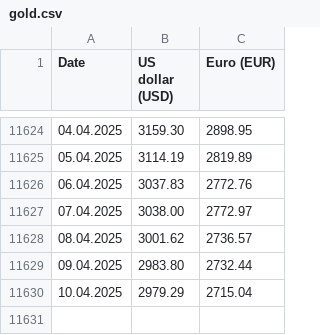
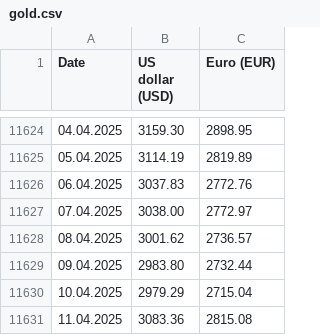
Before and after one commit to QuirkzEngineering/metal-prices, a CSV file: gold.csv, drawn as a sheet; only a part is shown, gaps mark what is left out; the diff names each change by its address in the sheet, - before the commit and + after, or states it on an @@ line.

Commit message:
daily gold price update

```diff
--- a/gold.csv
+++ b/gold.csv
+row 11631: 11.04.2025 | 3083.36 | 2815.08
```
